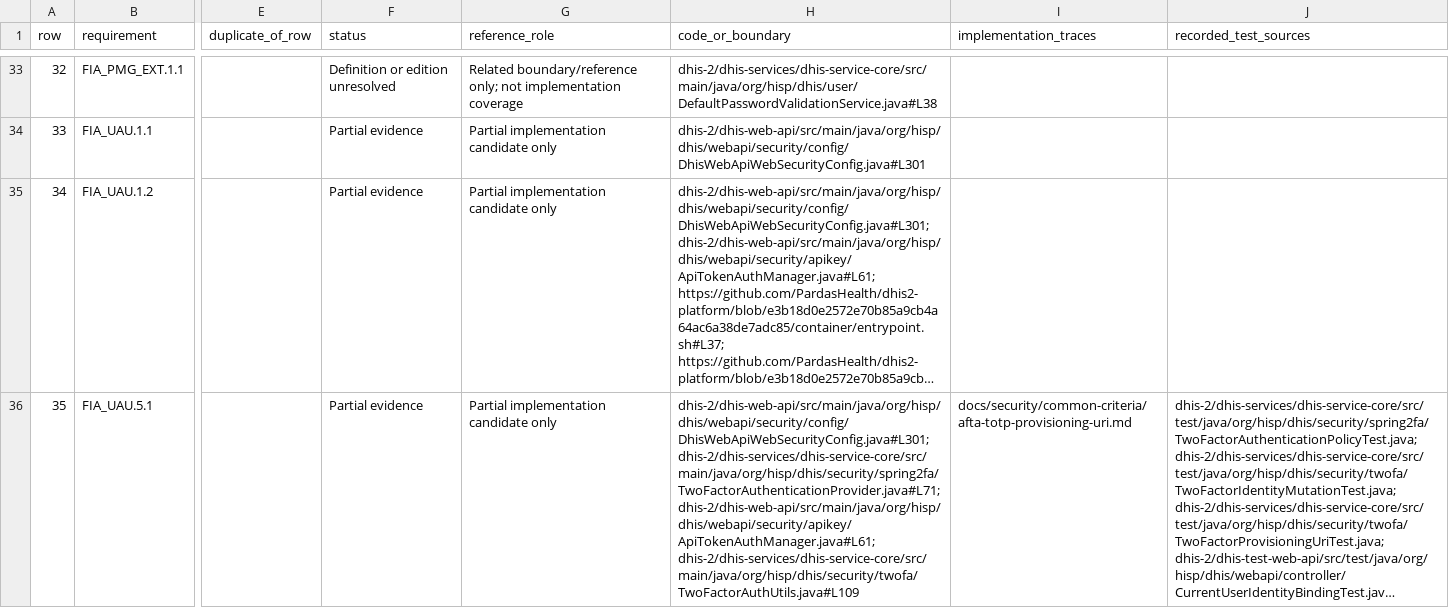
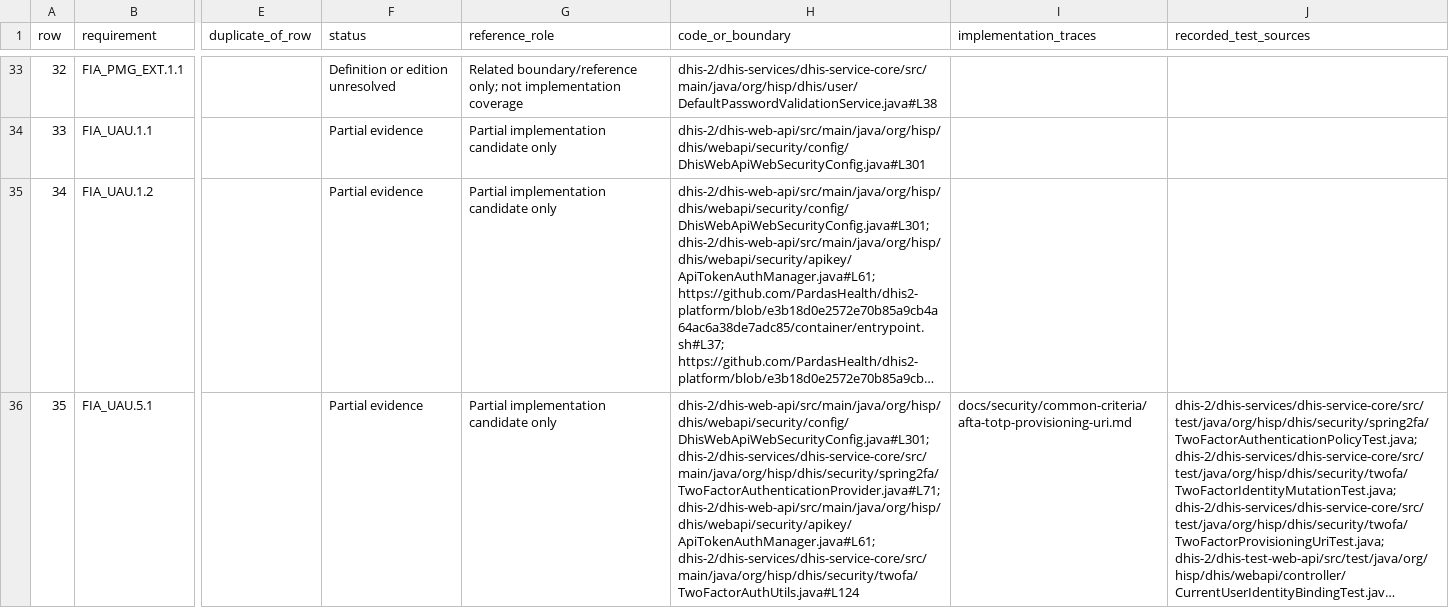
Before and after one commit to PardasHealth/dhis2-core, a CSV file: docs/security/common-criteria/afta-requirement-traceability.csv, drawn as a sheet; only a part is shown, gaps mark what is left out; long unchanged cells end in …; the diff covers the shown part only; the diff names each change by its address in the sheet, - before the commit and + after, or states it on an @@ line.

```diff
--- a/docs/security/common-criteria/afta-requirement-traceability.csv
+++ b/docs/security/common-criteria/afta-requirement-traceability.csv
-H36 (code_or_boundary): …dhis-2/dhis-services/dhis-service-core/src/main/java/org/hisp/dhis/security/spring2fa/TwoFactorAuthenticationProvider.java#L71; dhis-2/dhis-web-api/src/main/java/org/hisp/dhis/webapi/security/apikey/ApiTokenAuthManager.java#L61; dhis-2/dhis-services/dhis-service-core/src/main/java/org/hisp/dhis/security/twofa/TwoFactorAuthUtils.java#L109
+H36 (code_or_boundary): …dhis-2/dhis-services/dhis-service-core/src/main/java/org/hisp/dhis/security/spring2fa/TwoFactorAuthenticationProvider.java#L71; dhis-2/dhis-web-api/src/main/java/org/hisp/dhis/webapi/security/apikey/ApiTokenAuthManager.java#L61; dhis-2/dhis-services/dhis-service-core/src/main/java/org/hisp/dhis/security/twofa/TwoFactorAuthUtils.java#L124
```
Also changed, not shown: 6 edited cells elsewhere in this file, docs/security/common-criteria/afta-selected-requirements-review.csv, 15 other files.
